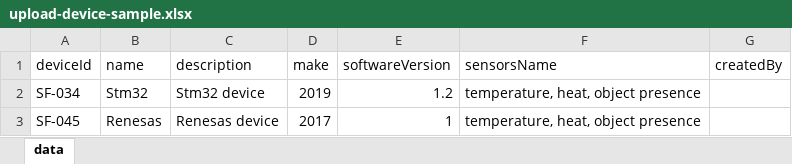
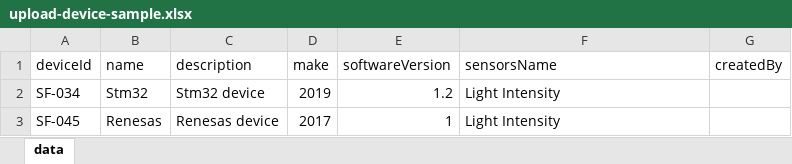
Before and after one commit to alimumtaz205/IotDevice-Project, an Excel workbook: IotDemo-Final/ClientApp/src/assets/samples/upload-device-sample.xlsx, sheet data, drawn as a sheet; values as stored, in another font and other column widths than the file's, no borders; the diff names each change by its address in the sheet, - before the commit and + after, or states it on an @@ line.

```diff
--- a/IotDemo-Final/ClientApp/src/assets/samples/upload-device-sample.xlsx (sheet data)
+++ b/IotDemo-Final/ClientApp/src/assets/samples/upload-device-sample.xlsx (sheet data)
-F2:F3 (sensorsName): temperature, heat, object presence
+F2:F3 (sensorsName): Light Intensity
```
Also changed, not shown: 32 other files.
